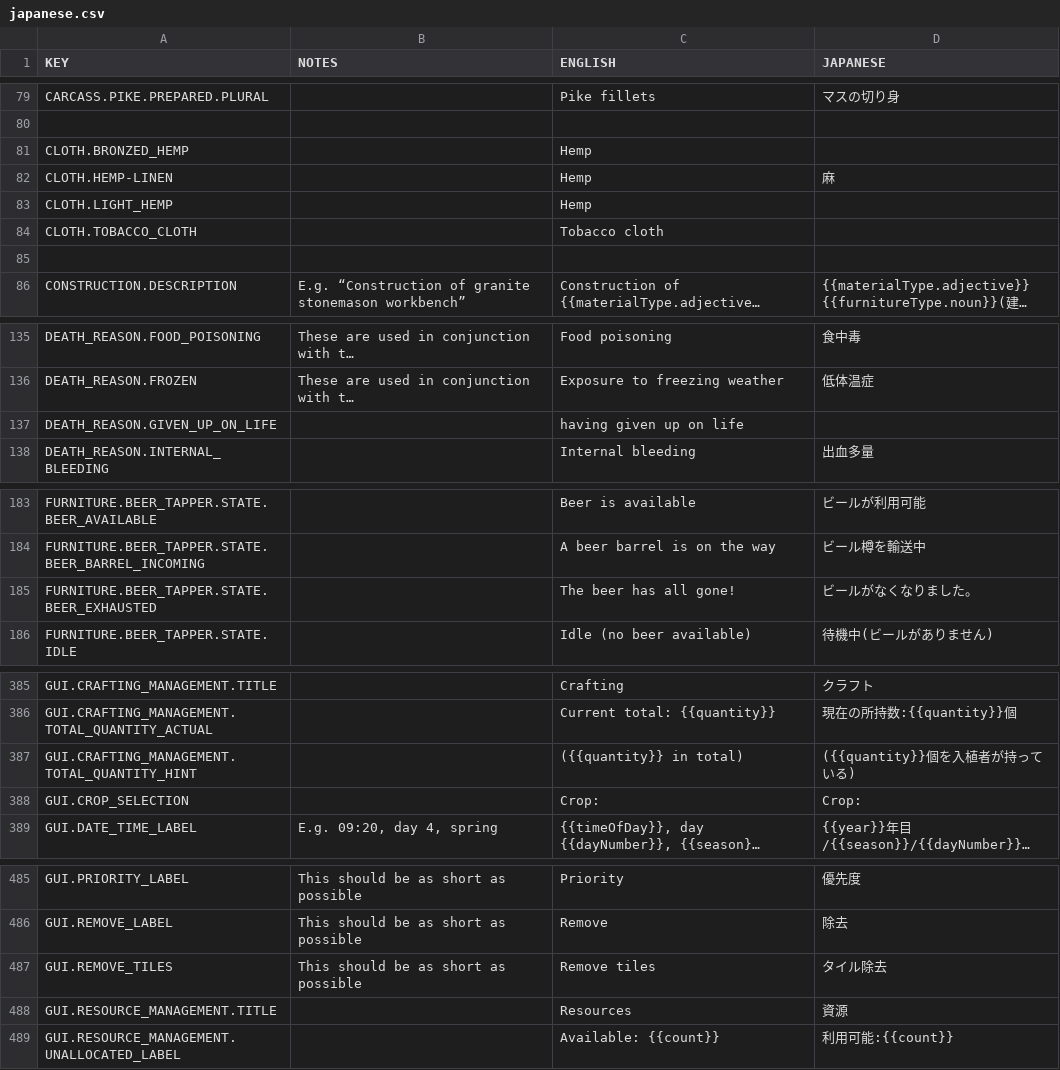
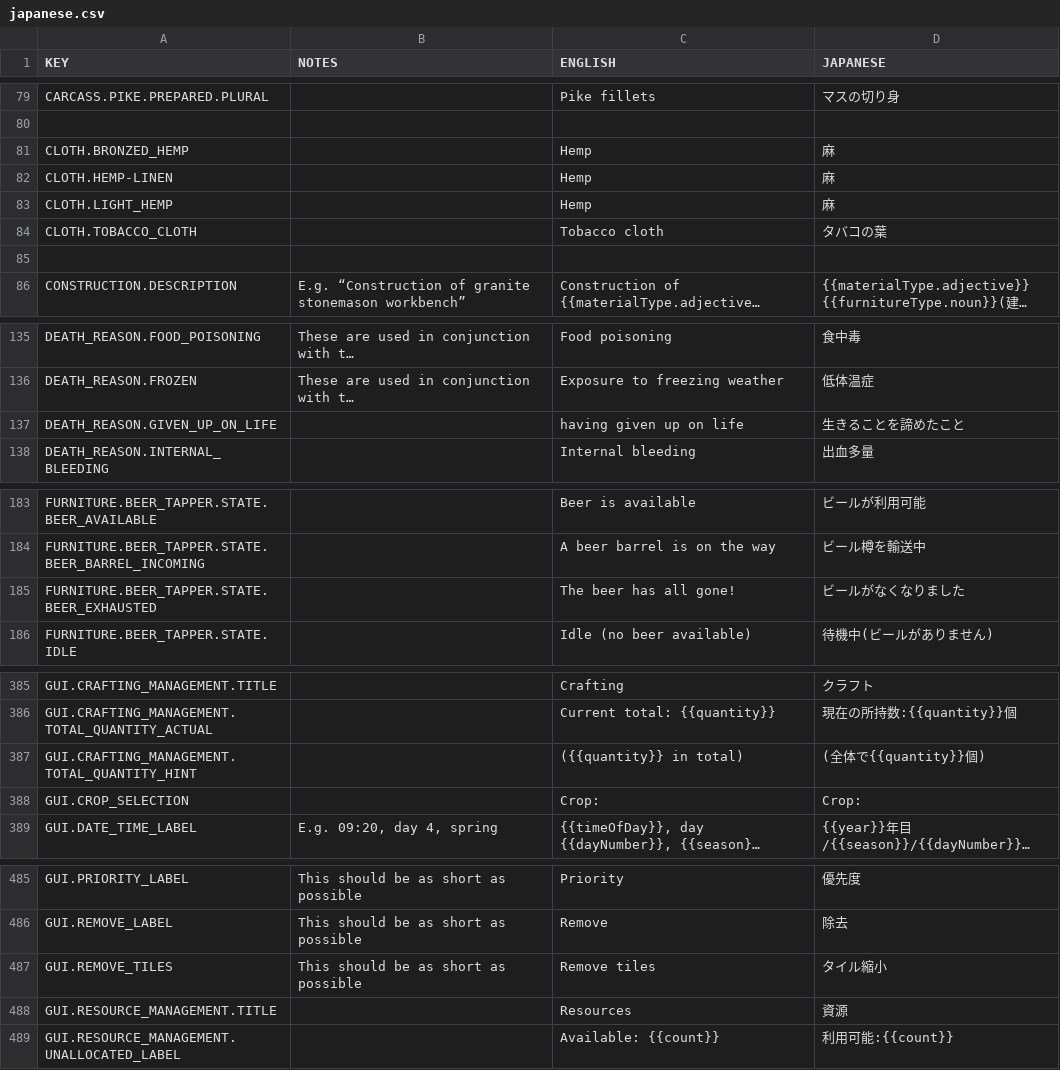
Before and after one commit to AndyDL24/King-under-the-Mountain-Community-Translations, a CSV file: translations/japanese.csv, drawn as a sheet; only a part is shown, gaps mark what is left out; long unchanged cells end in …; the diff covers the shown part only; the diff names each change by its address in the sheet, - before the commit and + after, or states it on an @@ line.

Commit message:
Updates to Japanese translation

```diff
--- a/translations/japanese.csv
+++ b/translations/japanese.csv
-D81 (JAPANESE): (empty)
+D81 (JAPANESE): 麻
-D83 (JAPANESE): (empty)
+D83 (JAPANESE): 麻
-D84 (JAPANESE): (empty)
+D84 (JAPANESE): タバコの葉
-D137 (JAPANESE): (empty)
+D137 (JAPANESE): 生きることを諦めたこと
-D185 (JAPANESE): ビールがなくなりました。
+D185 (JAPANESE): ビールがなくなりました
-D387 (JAPANESE): ({{quantity}}個を入植者が持っている)
+D387 (JAPANESE): (全体で{{quantity}}個)
-D487 (JAPANESE): タイル除去
+D487 (JAPANESE): タイル縮小
```
Also changed, not shown: 3 edited cells elsewhere in this file, translations/simplified-chinese.csv.
